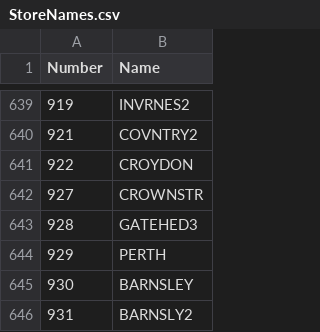
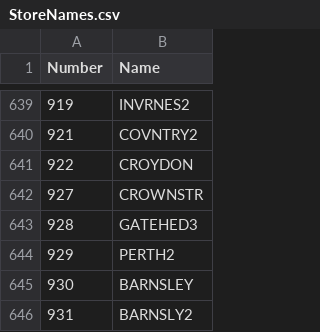
Before and after one commit to nunoalves2310/LabelPrinter, a CSV file: StoreNames.csv, drawn as a sheet; only a part is shown, gaps mark what is left out.

Commit message:
Replace store names in StoreNames.csv
The StoreNames.csv file has been updated to add a new list of store names while removing the previous entries.

```diff
--- a/StoreNames.csv
+++ b/StoreNames.csv
@@ -643,3 +643,3 @@ Number,Name
 928,GATEHED3
-929,PERTH
+929,PERTH2
 930,BARNSLEY
```
